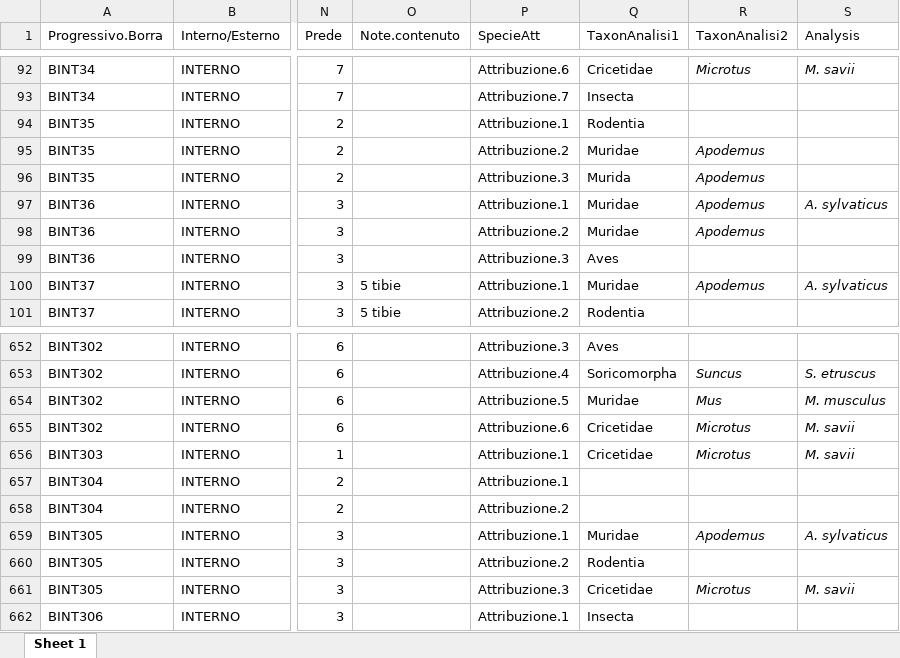
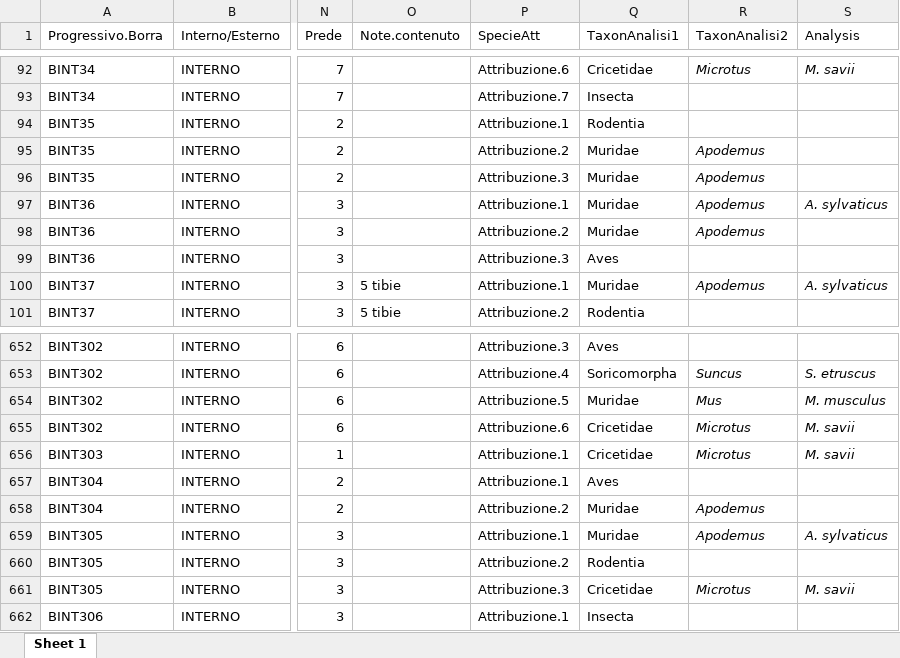
Before and after one commit to bioglp/000.borre2025, an Excel workbook: data/DatasetGufiAggiornato.xlsx, sheet Sheet 1, drawn as a sheet; only a part is shown, gaps mark what is left out; values as stored, in another font and other column widths than the file's, no borders; the diff names each change by its address in the sheet, - before the commit and + after, or states it on an @@ line.

```diff
--- a/data/DatasetGufiAggiornato.xlsx (sheet Sheet 1)
+++ b/data/DatasetGufiAggiornato.xlsx (sheet Sheet 1)
-Q96 (TaxonAnalisi1): Murida
+Q96 (TaxonAnalisi1): Muridae
-Q657 (TaxonAnalisi1): (empty)
+Q657 (TaxonAnalisi1): Aves
-Q658 (TaxonAnalisi1): (empty)
+Q658 (TaxonAnalisi1): Muridae
-R658 (TaxonAnalisi2): (empty)
+R658 (TaxonAnalisi2): Apodemus
```
Also changed, not shown: 50 other files.
